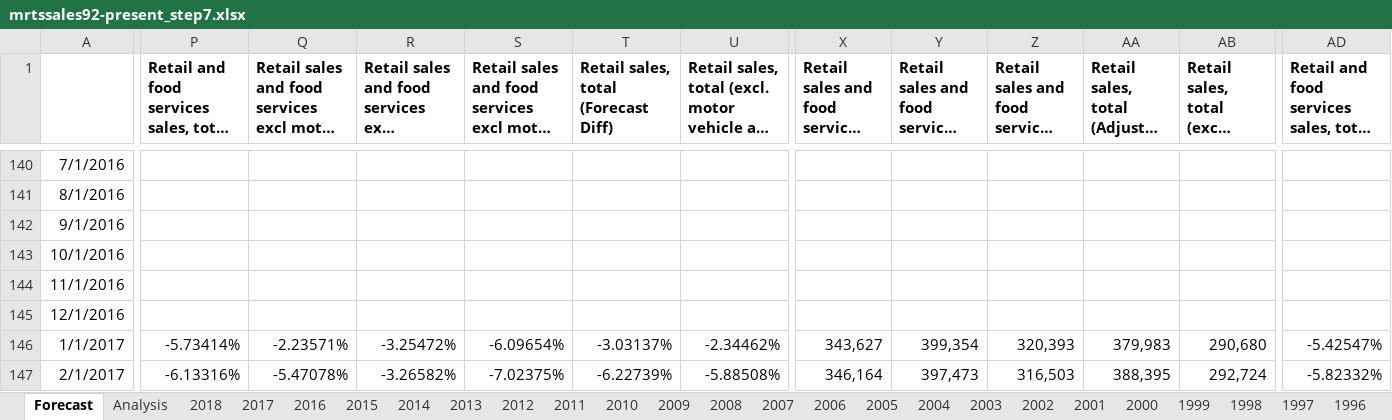
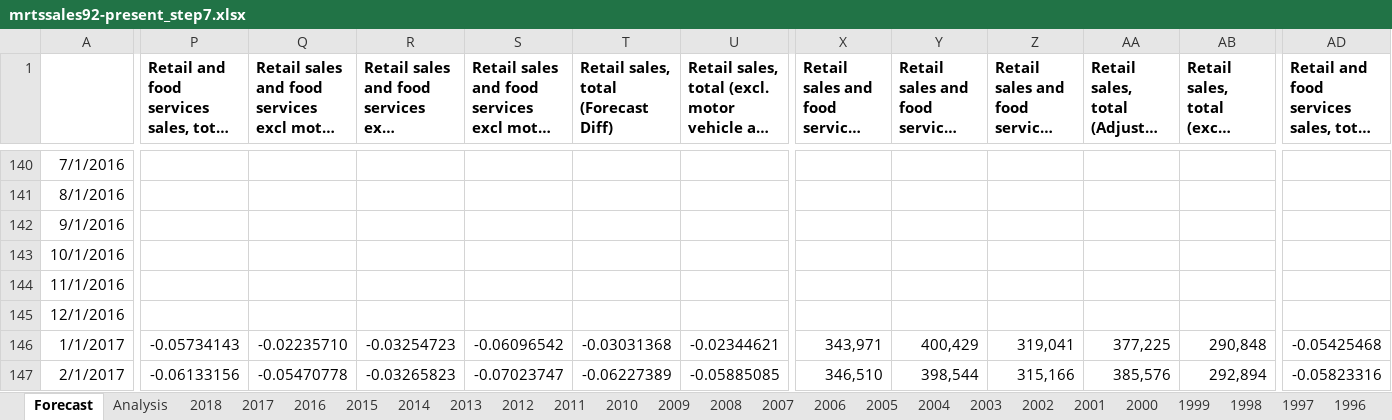
Before and after one commit to mediumworx/analytics, an Excel workbook: Forecasting/data/mrtssales92-present_step7.xlsx, sheet Forecast, drawn as a sheet; only a part is shown, gaps mark what is left out; long unchanged cells end in …; values as stored, in another font and other column widths than the file's, no borders; the diff covers the shown part only; the diff names each change by its address in the sheet, - before the commit and + after, or states it on an @@ line.

```diff
--- a/Forecasting/data/mrtssales92-present_step7.xlsx (sheet Forecast)
+++ b/Forecasting/data/mrtssales92-present_step7.xlsx (sheet Forecast)
-P146: -5.73414%
+P146: -0.05734143
-Q146: -2.23571%
+Q146: -0.02235710
-R146: -3.25472%
+R146: -0.03254723
-S146: -6.09654%
+S146: -0.06096542
-T146: -3.03137%
+T146: -0.03031368
-U146: -2.34462%
+U146: -0.02344621
-X146: 343,627
+X146: 343,971
-Y146: 399,354
+Y146: 400,429
-Z146: 320,393
+Z146: 319,041
-AA146: 379,983
+AA146: 377,225
-AB146: 290,680
+AB146: 290,848
-AD146: -5.42547%
+AD146: -0.05425468
-P147: -6.13316%
+P147: -0.06133156
-Q147: -5.47078%
+Q147: -0.05470778
-R147: -3.26582%
+R147: -0.03265823
-S147: -7.02375%
+S147: -0.07023747
-T147: -6.22739%
+T147: -0.06227389
-U147: -5.88508%
+U147: -0.05885085
-X147: 346,164
+X147: 346,510
-Y147: 397,473
+Y147: 398,544
-Z147: 316,503
+Z147: 315,166
-AA147: 388,395
+AA147: 385,576
-AB147: 292,724
+AB147: 292,894
-AD147: -5.82332%
+AD147: -0.05823316
```
Also changed, not shown: 485 edited cells elsewhere in this sheet, formulas that keep their value, charts or pictures, 2 other files.
